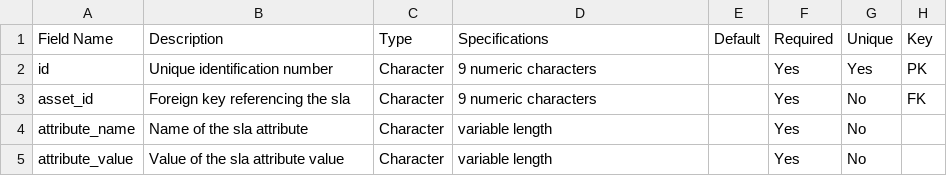
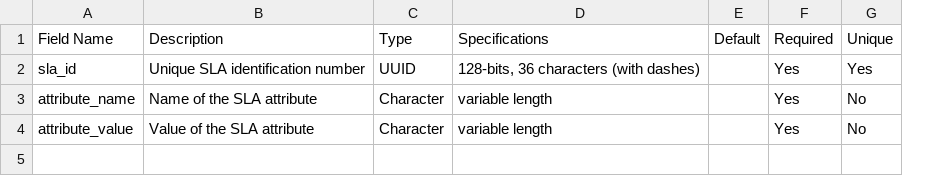
Before and after one commit to dansil03/imbri-healthcare-helpdesk, a CSV file: doc/Data_Dictionary/data_dictionary_sla_attribute.csv, drawn as a sheet; removed rows and columns are numbered as before the commit, all else as after; the diff names each change by its address in the sheet, - before the commit and + after, or states it on an @@ line.

Commit message:
Update data_dictionary_sla_attribute.csv

```diff
--- a/doc/Data_Dictionary/data_dictionary_sla_attribute.csv
+++ b/doc/Data_Dictionary/data_dictionary_sla_attribute.csv
-column H (Key), empty
-row 2: id | Unique identification number | Character | 9 numeric characters |  | Yes | Yes | PK
-row 3: asset_id | Foreign key referencing the sla | Character | 9 numeric characters |  | Yes | No | FK
+row 2: sla_id | Unique SLA identification number | UUID | 128-bits, 36 characters (with dashes) |  | Yes | Yes
-B3 (Description): Name of the sla attribute
+B3 (Description): Name of the SLA attribute
-B4 (Description): Value of the sla attribute value
+B4 (Description): Value of the SLA attribute
```
